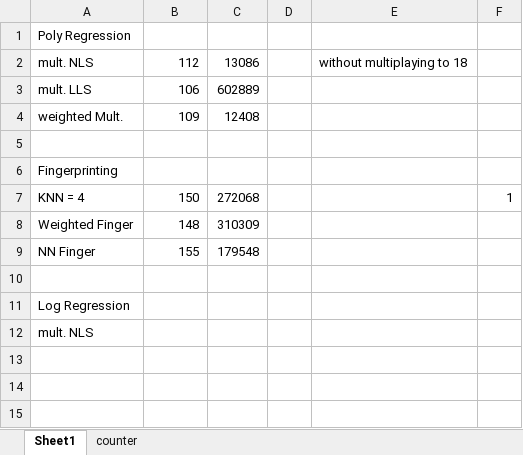
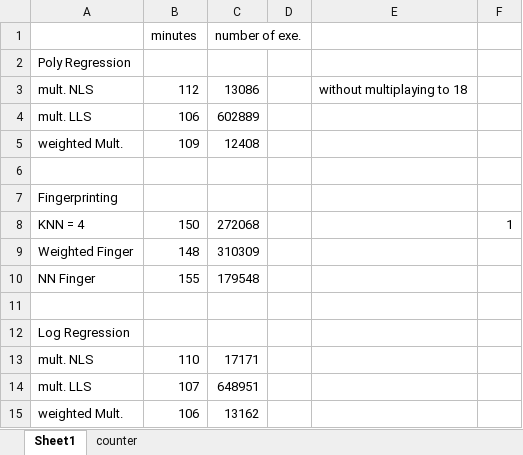
Before and after one commit to tiagotrocoli/Master-Project, an Excel workbook: Methods_in_Raspberry/energy.xlsx, sheet Sheet1, drawn as a sheet; values as stored, in another font and other column widths than the file's, no borders; addresses are those after the commit; the diff names each change by its address in the sheet, - before the commit and + after, or states it on an @@ line.

```diff
--- a/Methods_in_Raspberry/energy.xlsx (sheet Sheet1)
+++ b/Methods_in_Raspberry/energy.xlsx (sheet Sheet1)
+row 1:  | minutes | number of exe.
-B13: (empty)
+B13: 110
-C13: (empty)
+C13: 17171
+row 14: mult. LLS | 107 | 648951
+row 15: weighted Mult. | 106 | 13162
```
Also changed, not shown: sheet counter, Data/energy.xlsx, 9 other files.
